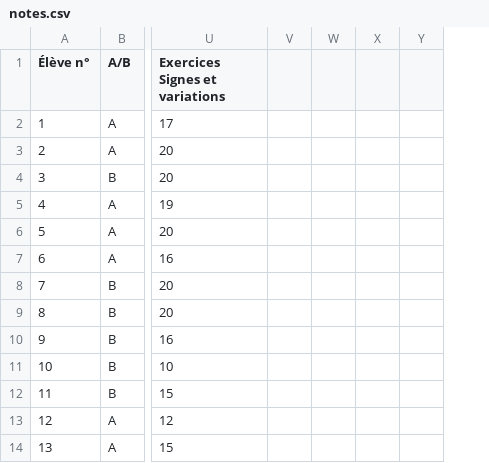
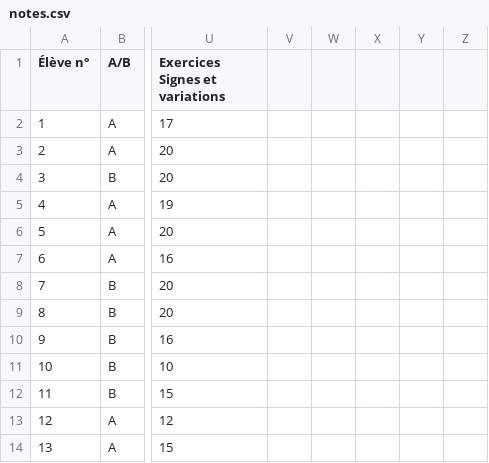
Before and after one commit to Mattuuuuh/Maths-2nde, a CSV file: stats/notes.csv, drawn as a sheet; only a part is shown, gaps mark what is left out; the diff names each change by its address in the sheet, - before the commit and + after, or states it on an @@ line.

Commit message:
Aut26.

```diff
--- a/stats/notes.csv
+++ b/stats/notes.csv
+column Z, empty
```
